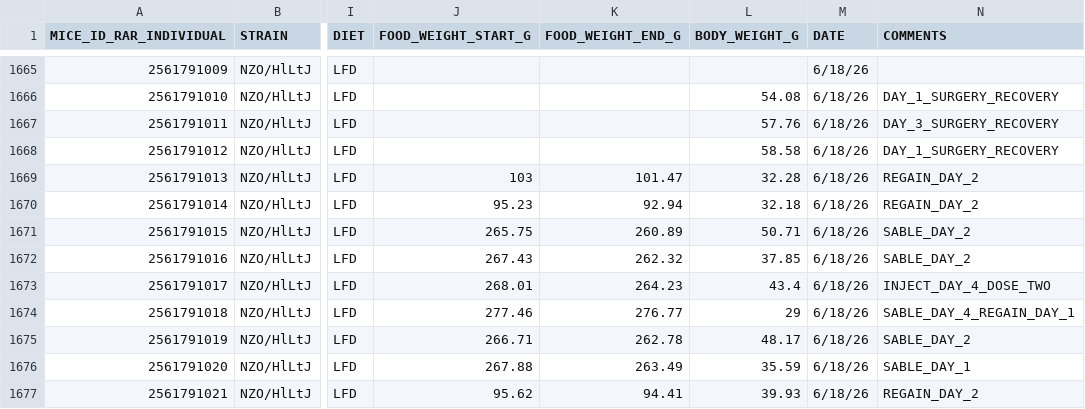
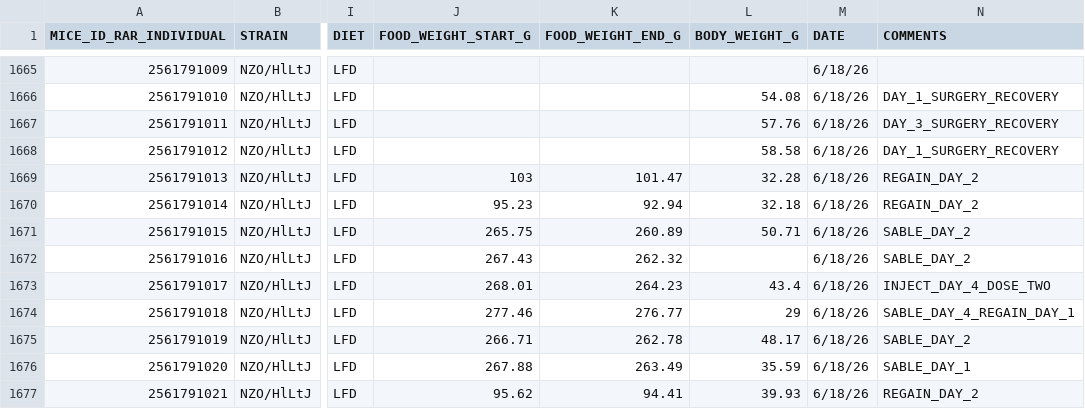
Before and after one commit to miche472/data, a CSV file: data/COHORT_19.csv, drawn as a sheet; only a part is shown, gaps mark what is left out; the diff names each change by its address in the sheet, - before the commit and + after, or states it on an @@ line.

Commit message:
Update COHORT_19.csv

```diff
--- a/data/COHORT_19.csv
+++ b/data/COHORT_19.csv
-L1672 (BODY_WEIGHT_G): 37.85
+L1672 (BODY_WEIGHT_G): (empty)
```
